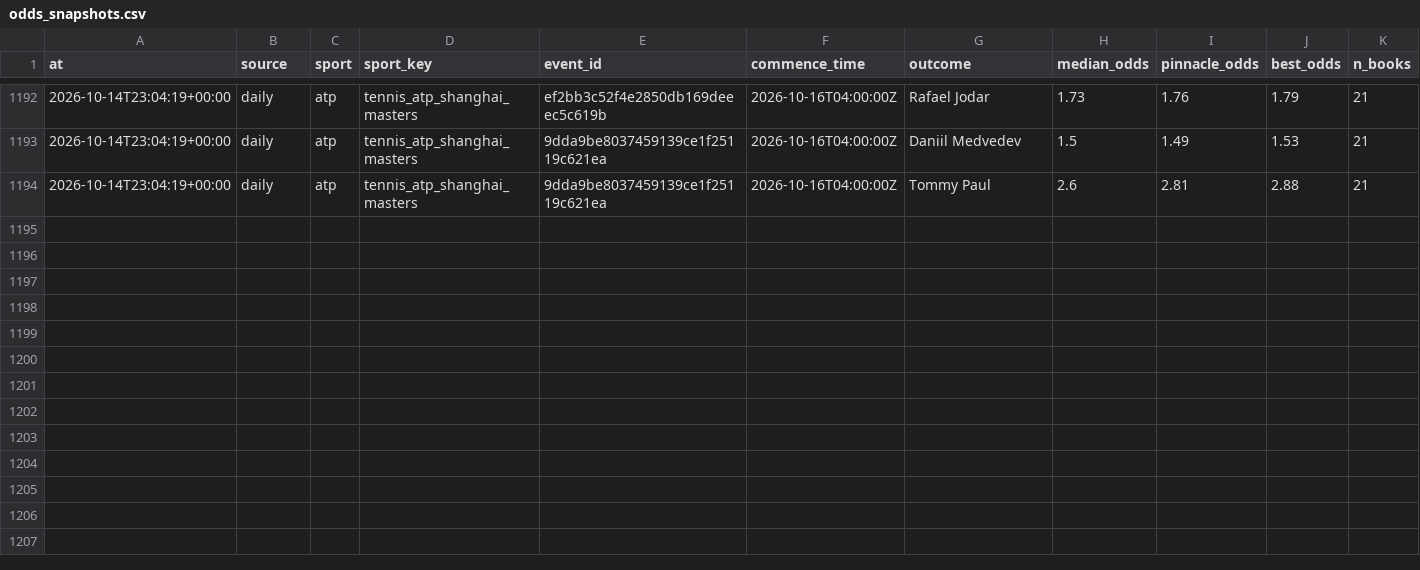
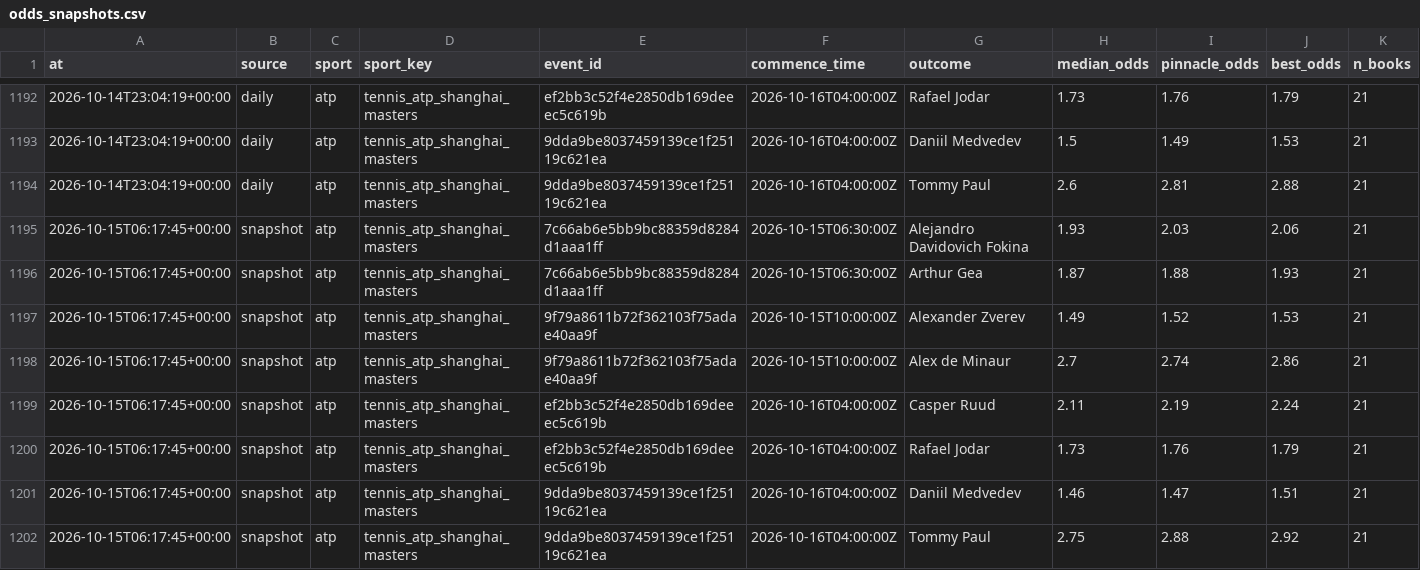
Before and after one commit to NicolasDangg/sports-prediction, a CSV file: state/odds_snapshots.csv, drawn as a sheet; only a part is shown, gaps mark what is left out.

```diff
--- a/state/odds_snapshots.csv
+++ b/state/odds_snapshots.csv
@@ -1194 +1194,9 @@ at,source,sport,sport_key,event_id,commence_time,outcome,median_odds,pinnacle_od
 2026-10-14T23:04:19+00:00,daily,atp,tennis_atp_shanghai_masters,9dda9be8037459139ce1f25119c621ea,2026-10-16T04:00:00Z,Tommy Paul,2.6,2.81,2.88,21
+2026-10-15T06:17:45+00:00,snapshot,atp,tennis_atp_shanghai_masters,7c66ab6e5bb9bc88359d8284d1aaa1ff,2026-10-15T06:30:00Z,Alejandro Davidovich Fokina,1.93,2.03,2.06,21
+2026-10-15T06:17:45+00:00,snapshot,atp,tennis_atp_shanghai_masters,7c66ab6e5bb9bc88359d8284d1aaa1ff,2026-10-15T06:30:00Z,Arthur Gea,1.87,1.88,1.93,21
+2026-10-15T06:17:45+00:00,snapshot,atp,tennis_atp_shanghai_masters,9f79a8611b72f362103f75adae40aa9f,2026-10-15T10:00:00Z,Alexander Zverev,1.49,1.52,1.53,21
+2026-10-15T06:17:45+00:00,snapshot,atp,tennis_atp_shanghai_masters,9f79a8611b72f362103f75adae40aa9f,2026-10-15T10:00:00Z,Alex de Minaur,2.7,2.74,2.86,21
+2026-10-15T06:17:45+00:00,snapshot,atp,tennis_atp_shanghai_masters,ef2bb3c52f4e2850db169deeec5c619b,2026-10-16T04:00:00Z,Casper Ruud,2.11,2.19,2.24,21
+2026-10-15T06:17:45+00:00,snapshot,atp,tennis_atp_shanghai_masters,ef2bb3c52f4e2850db169deeec5c619b,2026-10-16T04:00:00Z,Rafael Jodar,1.73,1.76,1.79,21
+2026-10-15T06:17:45+00:00,snapshot,atp,tennis_atp_shanghai_masters,9dda9be8037459139ce1f25119c621ea,2026-10-16T04:00:00Z,Daniil Medvedev,1.46,1.47,1.51,21
+2026-10-15T06:17:45+00:00,snapshot,atp,tennis_atp_shanghai_masters,9dda9be8037459139ce1f25119c621ea,2026-10-16T04:00:00Z,Tommy Paul,2.75,2.88,2.92,21
```
